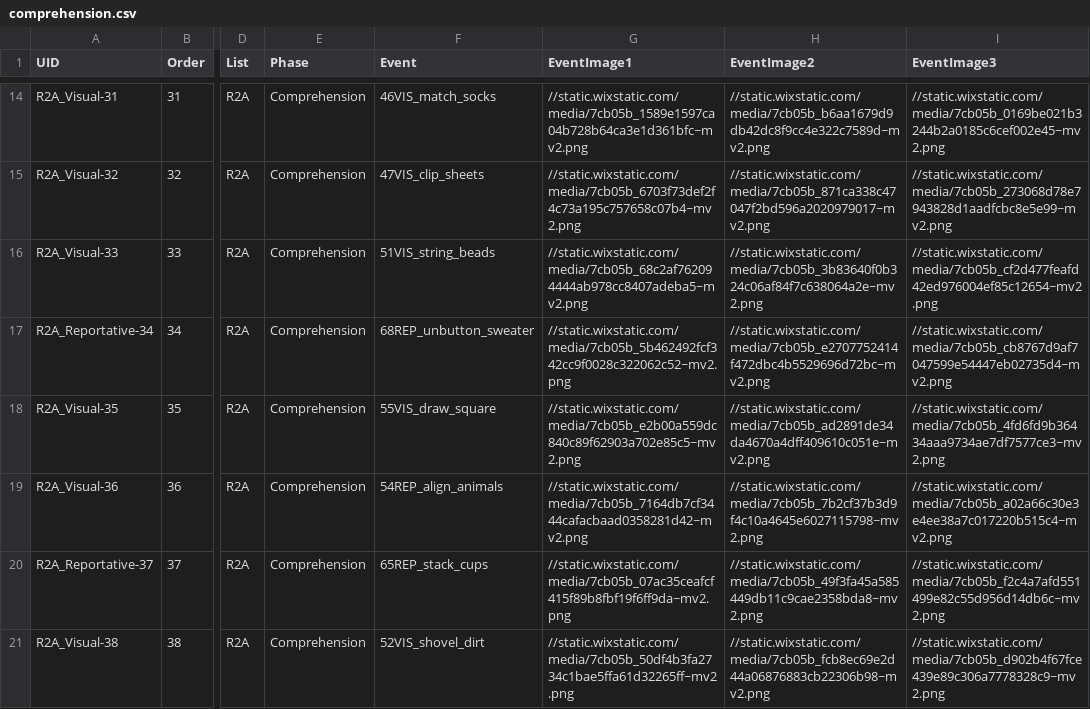
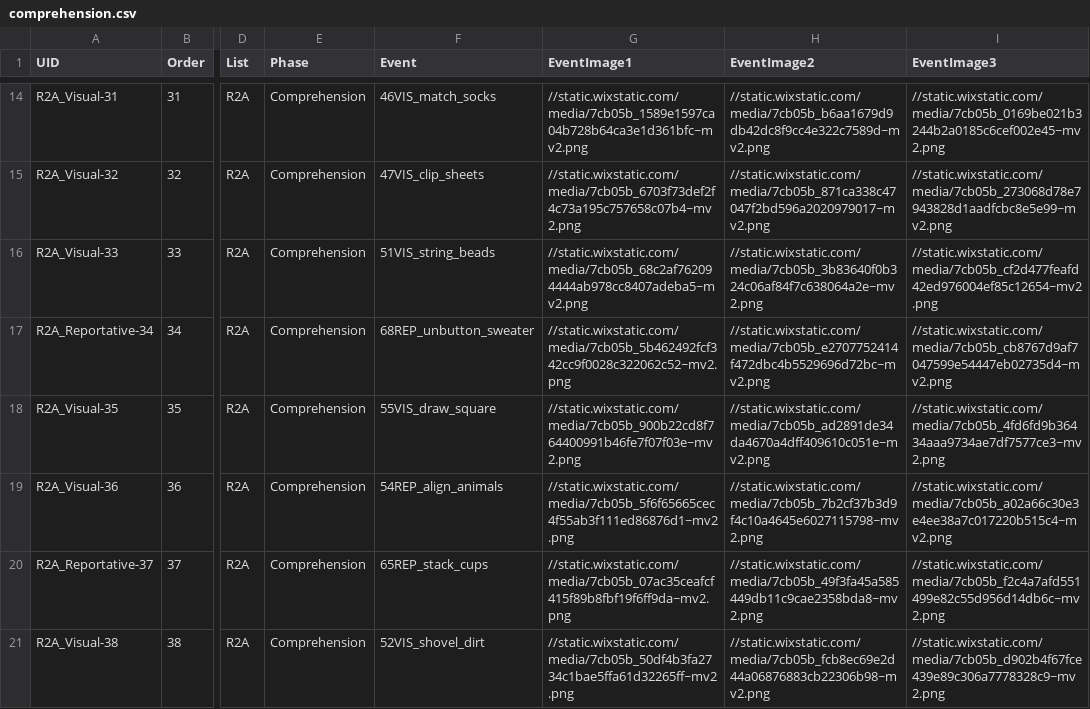
Before and after one commit to ugurcanvurgun/Evidentials, a CSV file: chunk_includes/comprehension.csv, drawn as a sheet; only a part is shown, gaps mark what is left out; the diff names each change by its address in the sheet, - before the commit and + after, or states it on an @@ line.

Commit message:
Update comprehension.csv

```diff
--- a/chunk_includes/comprehension.csv
+++ b/chunk_includes/comprehension.csv
-G18 (EventImage1): //static.wixstatic.com/media/7cb05b_e2b00a559dc840c89f62903a702e85c5~mv2.png
+G18 (EventImage1): //static.wixstatic.com/media/7cb05b_900b22cd8f764400991b46fe7f07f03e~mv2.png
-G19 (EventImage1): //static.wixstatic.com/media/7cb05b_7164db7cf3444cafacbaad0358281d42~mv2.png
+G19 (EventImage1): //static.wixstatic.com/media/7cb05b_5f6f65665cec4f55ab3f111ed86876d1~mv2.png
```
